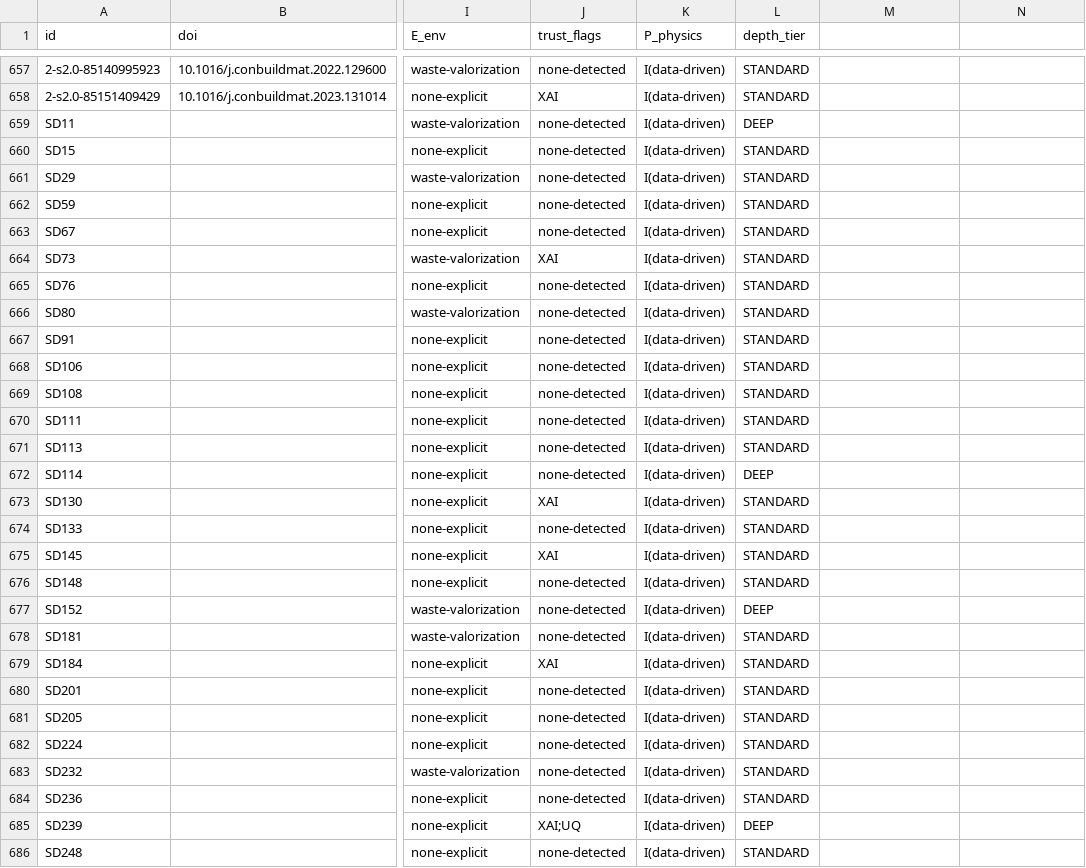
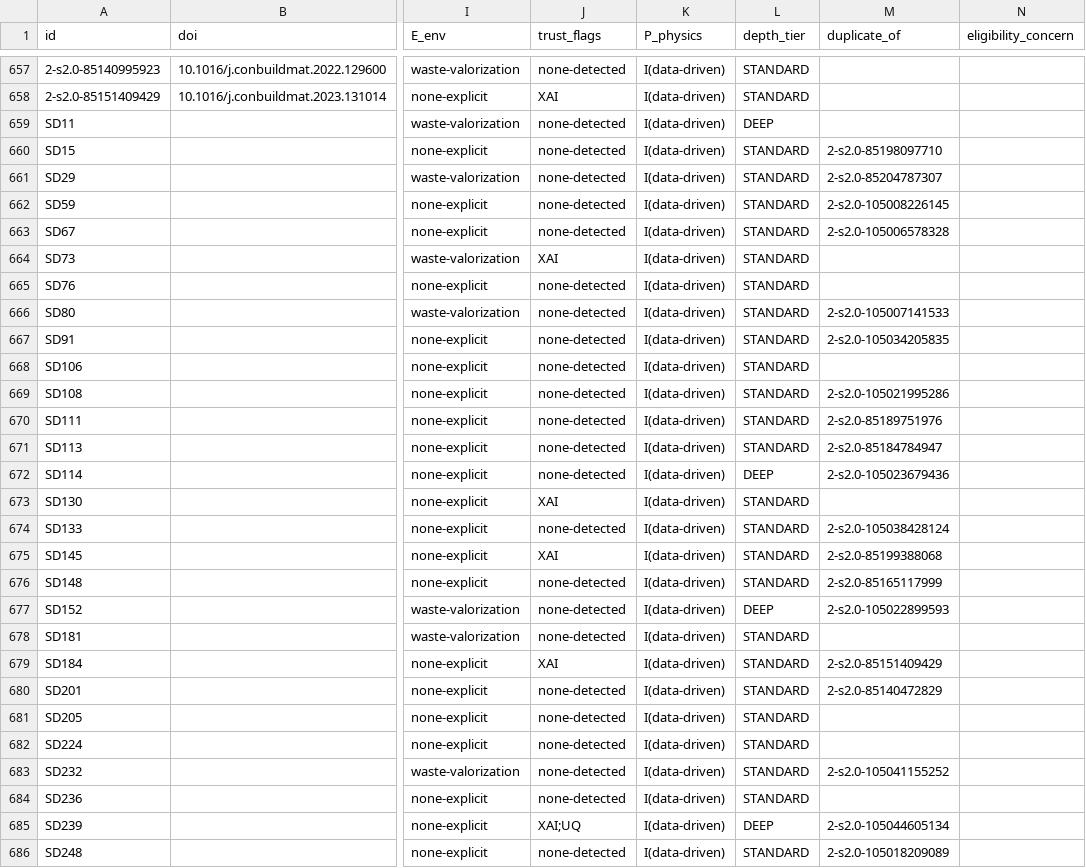
Before and after one commit to vnageshwaran-de/geopolymer-ai-review-artifact, a CSV file: extraction_master.csv, drawn as a sheet; only a part is shown, gaps mark what is left out; the diff covers the shown part only; the diff names each change by its address in the sheet, - before the commit and + after, or states it on an @@ line.

Commit message:
v1.1: post-referee revision - duplicate audit (52 flagged, n=677), reliability recodes (Table S9), corrected figures/tables, eligibility flags

```diff
--- a/extraction_master.csv
+++ b/extraction_master.csv
-M1: (empty)
+M1: duplicate_of
-N1: (empty)
+N1: eligibility_concern
-M660 (duplicate_of): (empty)
+M660 (duplicate_of): 2-s2.0-85198097710
-M661 (duplicate_of): (empty)
+M661 (duplicate_of): 2-s2.0-85204787307
-M662 (duplicate_of): (empty)
+M662 (duplicate_of): 2-s2.0-105008226145
-M663 (duplicate_of): (empty)
+M663 (duplicate_of): 2-s2.0-105006578328
-M666 (duplicate_of): (empty)
+M666 (duplicate_of): 2-s2.0-105007141533
-M667 (duplicate_of): (empty)
+M667 (duplicate_of): 2-s2.0-105034205835
-M669 (duplicate_of): (empty)
+M669 (duplicate_of): 2-s2.0-105021995286
-M670 (duplicate_of): (empty)
+M670 (duplicate_of): 2-s2.0-85189751976
-M671 (duplicate_of): (empty)
+M671 (duplicate_of): 2-s2.0-85184784947
-M672 (duplicate_of): (empty)
+M672 (duplicate_of): 2-s2.0-105023679436
-M674 (duplicate_of): (empty)
+M674 (duplicate_of): 2-s2.0-105038428124
-M675 (duplicate_of): (empty)
+M675 (duplicate_of): 2-s2.0-85199388068
-M676 (duplicate_of): (empty)
+M676 (duplicate_of): 2-s2.0-85165117999
-M677 (duplicate_of): (empty)
+M677 (duplicate_of): 2-s2.0-105022899593
-M679 (duplicate_of): (empty)
+M679 (duplicate_of): 2-s2.0-85151409429
-M680 (duplicate_of): (empty)
+M680 (duplicate_of): 2-s2.0-85140472829
-M683 (duplicate_of): (empty)
+M683 (duplicate_of): 2-s2.0-105041155252
-M685 (duplicate_of): (empty)
+M685 (duplicate_of): 2-s2.0-105044605134
-M686 (duplicate_of): (empty)
+M686 (duplicate_of): 2-s2.0-105018209089
```
Also changed, not shown: 40 edited cells elsewhere in this file, 21 other files.
